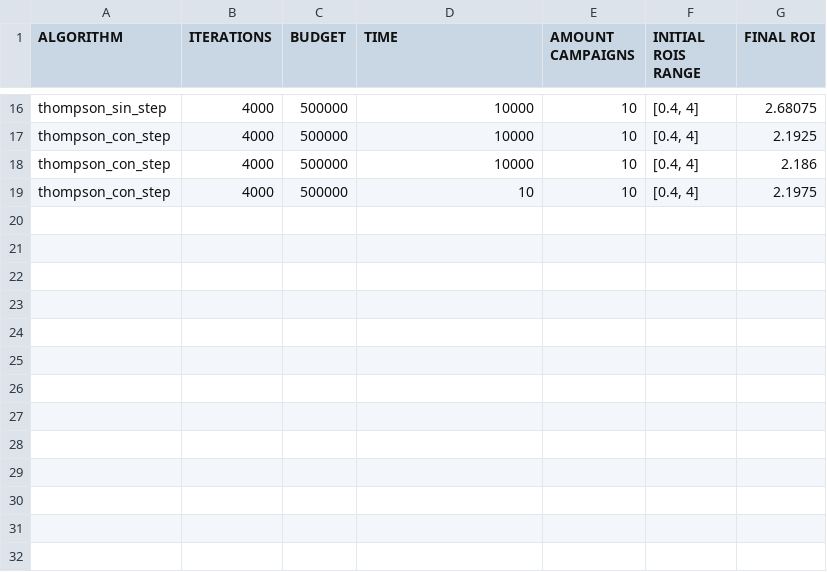
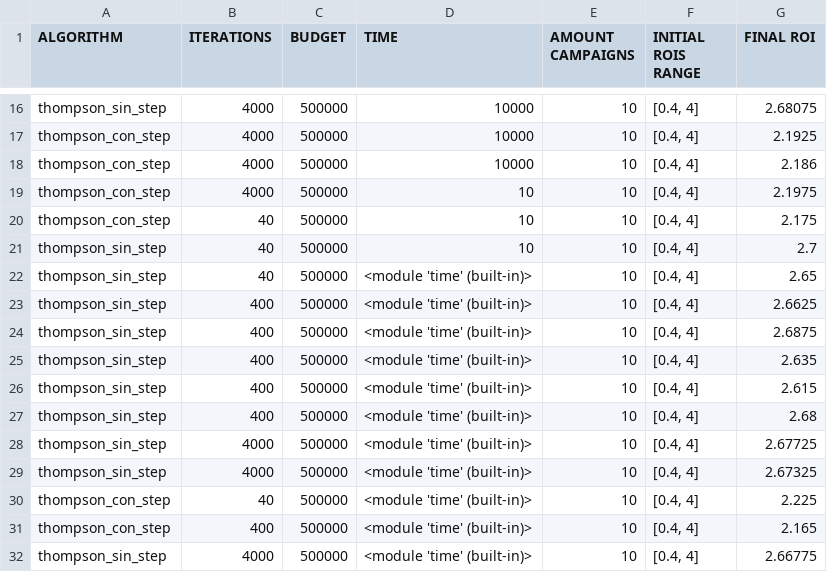
Before and after one commit to antoniofrancaib/MAB-algorithms, a CSV file: test_data.csv, drawn as a sheet; only a part is shown, gaps mark what is left out.

```diff
--- a/test_data.csv
+++ b/test_data.csv
@@ -19 +19,14 @@ thompson_con_step,4000,500000,10000,10,"[0.4, 4]",2.186
 thompson_con_step,4000,500000,10,10,"[0.4, 4]",2.1975
+thompson_con_step,40,500000,10,10,"[0.4, 4]",2.175
+thompson_sin_step,40,500000,10,10,"[0.4, 4]",2.7
+thompson_sin_step,40,500000,<module 'time' (built-in)>,10,"[0.4, 4]",2.65
+thompson_sin_step,400,500000,<module 'time' (built-in)>,10,"[0.4, 4]",2.6625
+thompson_sin_step,400,500000,<module 'time' (built-in)>,10,"[0.4, 4]",2.6875
+thompson_sin_step,400,500000,<module 'time' (built-in)>,10,"[0.4, 4]",2.635
+thompson_sin_step,400,500000,<module 'time' (built-in)>,10,"[0.4, 4]",2.615
+thompson_sin_step,400,500000,<module 'time' (built-in)>,10,"[0.4, 4]",2.68
+thompson_sin_step,4000,500000,<module 'time' (built-in)>,10,"[0.4, 4]",2.67725
+thompson_sin_step,4000,500000,<module 'time' (built-in)>,10,"[0.4, 4]",2.67325
+thompson_con_step,40,500000,<module 'time' (built-in)>,10,"[0.4, 4]",2.225
+thompson_con_step,400,500000,<module 'time' (built-in)>,10,"[0.4, 4]",2.165
+thompson_sin_step,4000,500000,<module 'time' (built-in)>,10,"[0.4, 4]",2.66775
```
Also changed, not shown: 2 other files.
